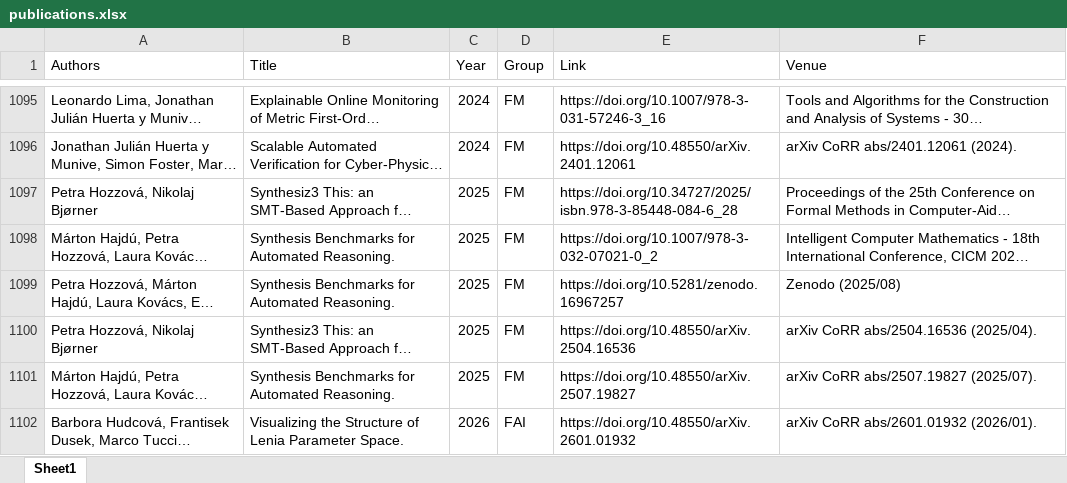
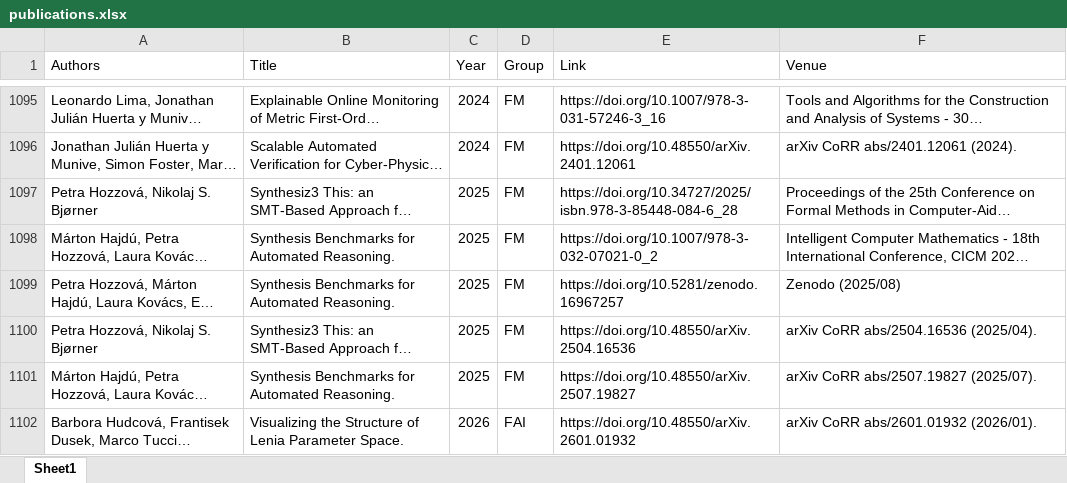
Before and after one commit to ai4reason/ai4reason.github.io, an Excel workbook: docs/download/publications.xlsx, sheet Sheet1, drawn as a sheet; only a part is shown, gaps mark what is left out; long unchanged cells end in …; values as stored, in another font and other column widths than the file's, no borders; the diff names each change by its address in the sheet, - before the commit and + after, or states it on an @@ line.

```diff
--- a/docs/download/publications.xlsx (sheet Sheet1)
+++ b/docs/download/publications.xlsx (sheet Sheet1)
-A1097 (Authors): Petra Hozzová, Nikolaj Bjørner
+A1097 (Authors): Petra Hozzová, Nikolaj S. Bjørner
-A1100 (Authors): Petra Hozzová, Nikolaj Bjørner
+A1100 (Authors): Petra Hozzová, Nikolaj S. Bjørner
```
Also changed, not shown: 2 other files.
